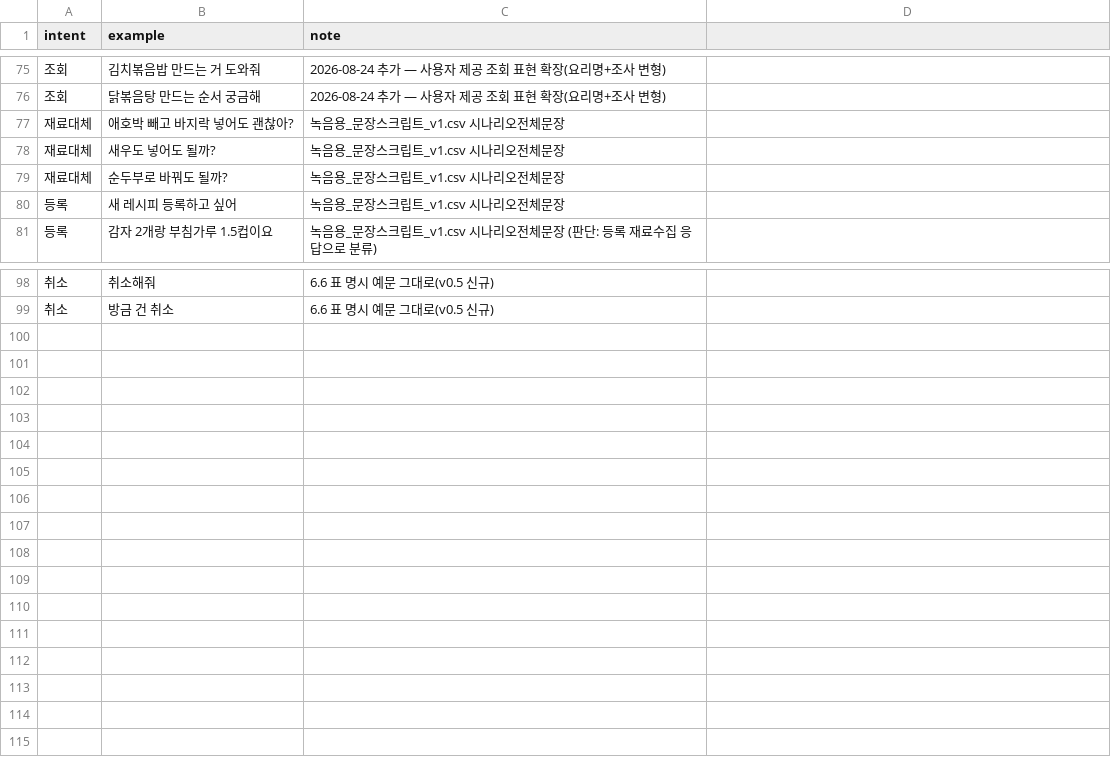
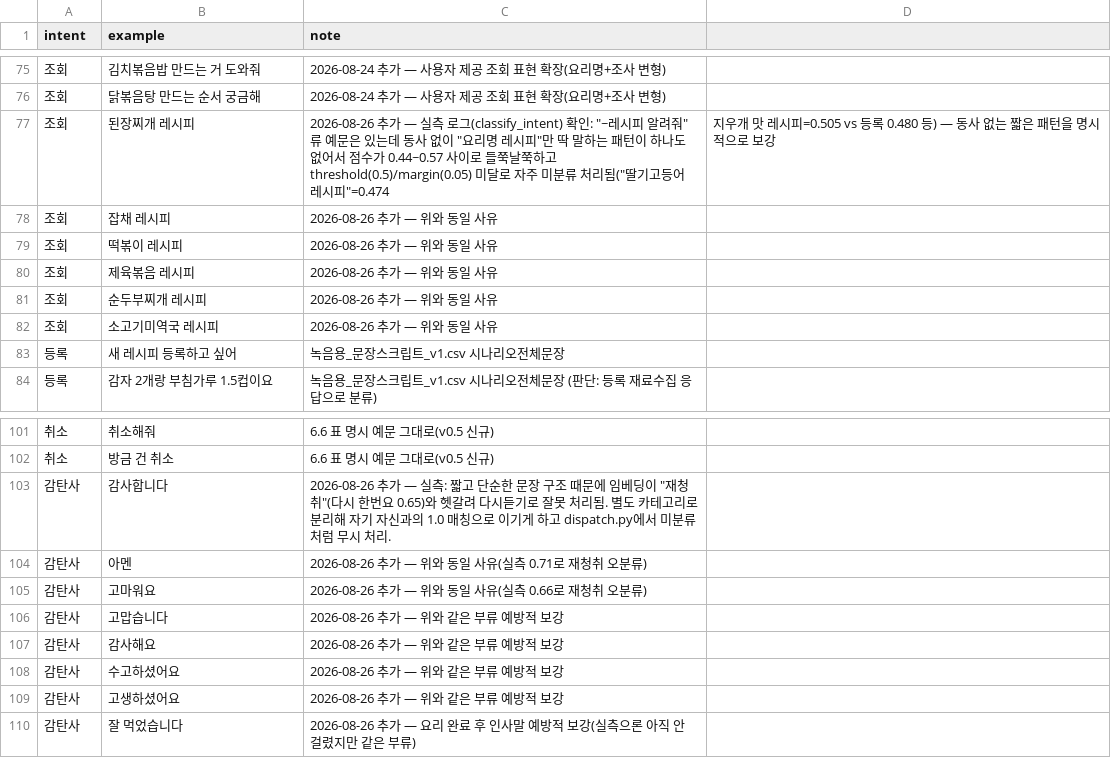
Before and after one commit to chefear-team/ChefEar_ai, a CSV file: data/intent_examples/기준예문.csv, drawn as a sheet; only a part is shown, gaps mark what is left out.

Commit message:
fix(intent): 조리 중 레시피 전환/등록 오분류 방지, 감탄사 의도 추가, 재료대체 비활성화
- _pick_intent(): context_recipe_id가 있으면(=조리 중) '등록'/'조회'로 분류돼도
  미분류로 되돌려 무시. '등록'은 첫 화면에서만 의미있는데 '진행'과 근소한 차이로
  헷갈리는 사례(진행=0.435 vs 등록=0.404) 실측. '조회'는 재료명 언급('돼지고기과?')
  이 새 요리명으로 오인돼 조리가 리셋되는 문제(요리명 0.915 vs 재료명 0.619로
  오히려 애매한 쪽이 낮게 나오는 경우까지 확인)로, 명확한 전환 요청('된장찌개로
  바꿔줘')까지 포함해 조리 중엔 완전히 막음 — 다른 레시피는 '처음'으로 돌아가서만
  가능(reset_to_start()는 이 함수를 안 거치는 별개 경로라 그대로 동작).
- VALID_INTENTS에 '감탄사' 추가(감사합니다/아멘/고마워요 등) — 실측: 짧고 단순한
  문장 구조 때문에 '재청취'(다시 한번요)와 헷갈려 다시듣기가 잘못 트리거됨. 별도
  카테고리로 분리해 자기 자신과 거의 1.0으로 매칭시켜 이김.
- 기준예문.csv: '재료대체' 예문 전부 삭제(기능 비활성화 — intent_classifier.py의
  VALID_INTENTS/분기 코드는 남아있지만 예문이 없어 top_intent가 될 수 없음),
  동사 없는 짧은 조회 패턴('OO 레시피') 6건 보강, '감탄사' 예문 8건 추가.
- 이제 미사용이 된 is_lookup_like() 제거(2026-08-25 추가, 2026-08-26 미사용
  확인돼 삭제).
- 테스트: 재료대체가 실제로 미분류로 떨어지는지, 조리 중 조회/등록이 항상
  무시되는지(단어 하나짜리 발화 + 명시적 전환 요청 둘 다) 회귀 테스트 추가.

```diff
--- a/data/intent_examples/기준예문.csv
+++ b/data/intent_examples/기준예문.csv
@@ -76,5 +76,8 @@ intent,example,note
 조회,닭볶음탕 만드는 순서 궁금해,2026-08-24 추가 — 사용자 제공 조회 표현 확장(요리명+조사 변형)
-재료대체,애호박 빼고 바지락 넣어도 괜찮아?,녹음용_문장스크립트_v1.csv 시나리오전체문장
-재료대체,새우도 넣어도 될까?,녹음용_문장스크립트_v1.csv 시나리오전체문장
-재료대체,순두부로 바꿔도 될까?,녹음용_문장스크립트_v1.csv 시나리오전체문장
+조회,된장찌개 레시피,2026-08-26 추가 — 실측 로그(classify_intent) 확인: "~레시피 알려줘"류 예문은 있는데 동사 없이 "요리명 레시피"만 딱 말하는 패턴이 하나도 없어서 점수가 0.44~0.57 사이로 들쭉날쭉하고 threshold(0.5)/margin(0.05) 미달로 자주 미분류 처리됨("딸기고등어 레시피"=0.474, "지우개 맛 레시피"=0.505 vs 등록 0.480 등) — 동사 없는 짧은 패턴을 명시적으로 보강
+조회,잡채 레시피,2026-08-26 추가 — 위와 동일 사유
+조회,떡볶이 레시피,2026-08-26 추가 — 위와 동일 사유
+조회,제육볶음 레시피,2026-08-26 추가 — 위와 동일 사유
+조회,순두부찌개 레시피,2026-08-26 추가 — 위와 동일 사유
+조회,소고기미역국 레시피,2026-08-26 추가 — 위와 동일 사유
 등록,새 레시피 등록하고 싶어,녹음용_문장스크립트_v1.csv 시나리오전체문장
@@ -99 +102,9 @@ intent,example,note
 취소,방금 건 취소,6.6 표 명시 예문 그대로(v0.5 신규)
+감탄사,감사합니다,2026-08-26 추가 — 실측: 짧고 단순한 문장 구조 때문에 임베딩이 "재청취"(다시 한번요 0.65)와 헷갈려 다시듣기로 잘못 처리됨. 별도 카테고리로 분리해 자기 자신과의 1.0 매칭으로 이기게 하고 dispatch.py에서 미분류처럼 무시 처리.
+감탄사,아멘,2026-08-26 추가 — 위와 동일 사유(실측 0.71로 재청취 오분류)
+감탄사,고마워요,2026-08-26 추가 — 위와 동일 사유(실측 0.66로 재청취 오분류)
+감탄사,고맙습니다,2026-08-26 추가 — 위와 같은 부류 예방적 보강
+감탄사,감사해요,2026-08-26 추가 — 위와 같은 부류 예방적 보강
+감탄사,수고하셨어요,2026-08-26 추가 — 위와 같은 부류 예방적 보강
+감탄사,고생하셨어요,2026-08-26 추가 — 위와 같은 부류 예방적 보강
+감탄사,잘 먹었습니다,2026-08-26 추가 — 요리 완료 후 인사말 예방적 보강(실측으론 아직 안 걸렸지만 같은 부류)
```
Also changed, not shown: 3 other files.
